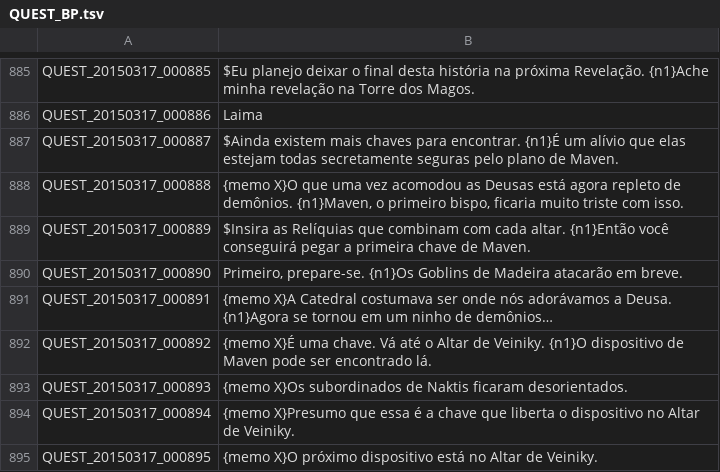
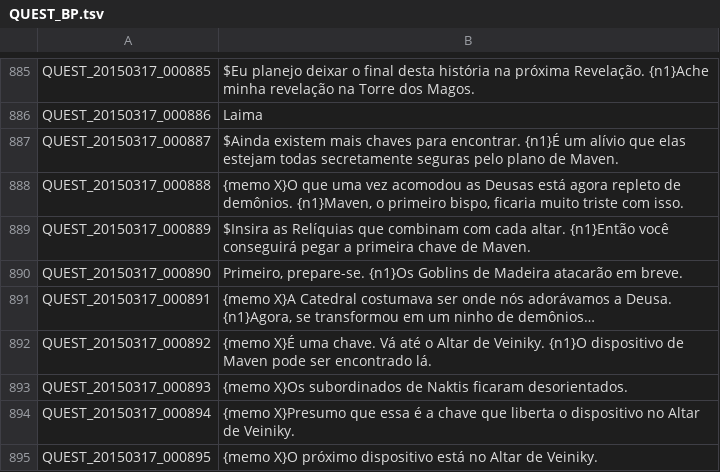
Before and after one commit to karolngs/tree_of_savior, a TSV file: QUEST_BP.tsv, drawn as a sheet; only a part is shown, gaps mark what is left out; the diff covers the shown part only.

```diff
--- a/QUEST_BP.tsv
+++ b/QUEST_BP.tsv
@@ -890,3 +890,3 @@ QUEST_20150317_000889	$Insira as Relíquias que combinam com cada altar. {n1}Ent
 QUEST_20150317_000890	Primeiro, prepare-se. {n1}Os Goblins de Madeira atacarão em breve.
-QUEST_20150317_000891	{memo X}A Catedral costumava ser onde nós adorávamos a Deusa. {n1}Agora se tornou em um ninho de demônios…
+QUEST_20150317_000891	{memo X}A Catedral costumava ser onde nós adorávamos a Deusa. {n1}Agora, se transformou em um ninho de demônios…
 QUEST_20150317_000892	{memo X}É uma chave. Vá até o Altar de Veiniky. {n1}O dispositivo de Maven pode ser encontrado lá.
```
Also changed, not shown: 8 edited cells elsewhere in this file.
